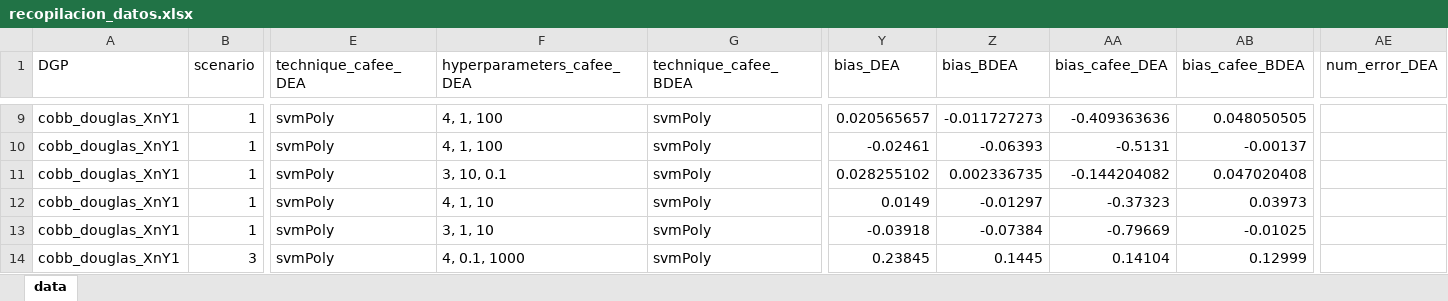
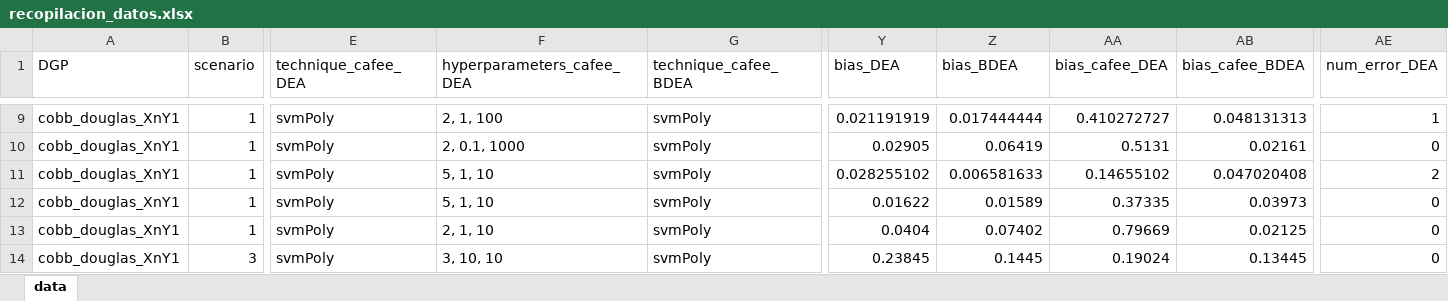
Before and after one commit to rgonzalezmoyano/Cafee, an Excel workbook: simulations/cobb_douglas_XnY1/results/hold_out_0.10 v3/recopilacion_datos.xlsx, sheet data, drawn as a sheet; only a part is shown, gaps mark what is left out; values as stored, in another font and other column widths than the file's, no borders; the diff covers the shown part only; the diff names each change by its address in the sheet, - before the commit and + after, or states it on an @@ line.

```diff
--- a/simulations/cobb_douglas_XnY1/results/hold_out_0.10 v3/recopilacion_datos.xlsx (sheet data)
+++ b/simulations/cobb_douglas_XnY1/results/hold_out_0.10 v3/recopilacion_datos.xlsx (sheet data)
-F9 (hyperparameters_cafee_DEA): 4, 1, 100
+F9 (hyperparameters_cafee_DEA): 2, 1, 100
-Y9 (bias_DEA): 0.020565657
+Y9 (bias_DEA): 0.021191919
-Z9 (bias_BDEA): -0.011727273
+Z9 (bias_BDEA): 0.017444444
-AA9 (bias_cafee_DEA): -0.409363636
+AA9 (bias_cafee_DEA): 0.410272727
-AB9 (bias_cafee_BDEA): 0.048050505
+AB9 (bias_cafee_BDEA): 0.048131313
-AE9 (num_error_DEA): (empty)
+AE9 (num_error_DEA): 1
-F10 (hyperparameters_cafee_DEA): 4, 1, 100
+F10 (hyperparameters_cafee_DEA): 2, 0.1, 1000
-Y10 (bias_DEA): -0.02461
+Y10 (bias_DEA): 0.02905
-Z10 (bias_BDEA): -0.06393
+Z10 (bias_BDEA): 0.06419
-AA10 (bias_cafee_DEA): -0.5131
+AA10 (bias_cafee_DEA): 0.5131
-AB10 (bias_cafee_BDEA): -0.00137
+AB10 (bias_cafee_BDEA): 0.02161
-AE10 (num_error_DEA): (empty)
+AE10 (num_error_DEA): 0
-F11 (hyperparameters_cafee_DEA): 3, 10, 0.1
+F11 (hyperparameters_cafee_DEA): 5, 1, 10
-Z11 (bias_BDEA): 0.002336735
+Z11 (bias_BDEA): 0.006581633
-AA11 (bias_cafee_DEA): -0.144204082
+AA11 (bias_cafee_DEA): 0.14655102
-AE11 (num_error_DEA): (empty)
+AE11 (num_error_DEA): 2
-F12 (hyperparameters_cafee_DEA): 4, 1, 10
+F12 (hyperparameters_cafee_DEA): 5, 1, 10
-Y12 (bias_DEA): 0.0149
+Y12 (bias_DEA): 0.01622
-Z12 (bias_BDEA): -0.01297
+Z12 (bias_BDEA): 0.01589
-AA12 (bias_cafee_DEA): -0.37323
+AA12 (bias_cafee_DEA): 0.37335
-AE12:AE14 (num_error_DEA): (empty)
+AE12:AE14 (num_error_DEA): 0
-F13 (hyperparameters_cafee_DEA): 3, 1, 10
+F13 (hyperparameters_cafee_DEA): 2, 1, 10
-Y13 (bias_DEA): -0.03918
+Y13 (bias_DEA): 0.0404
-Z13 (bias_BDEA): -0.07384
+Z13 (bias_BDEA): 0.07402
-AA13 (bias_cafee_DEA): -0.79669
+AA13 (bias_cafee_DEA): 0.79669
-AB13 (bias_cafee_BDEA): -0.01025
+AB13 (bias_cafee_BDEA): 0.02125
-F14 (hyperparameters_cafee_DEA): 4, 0.1, 1000
+F14 (hyperparameters_cafee_DEA): 3, 10, 10
-AA14 (bias_cafee_DEA): 0.14104
+AA14 (bias_cafee_DEA): 0.19024
-AB14 (bias_cafee_BDEA): 0.12999
+AB14 (bias_cafee_BDEA): 0.13445
```
Also changed, not shown: 218 edited cells elsewhere in this sheet, 2 other files.
